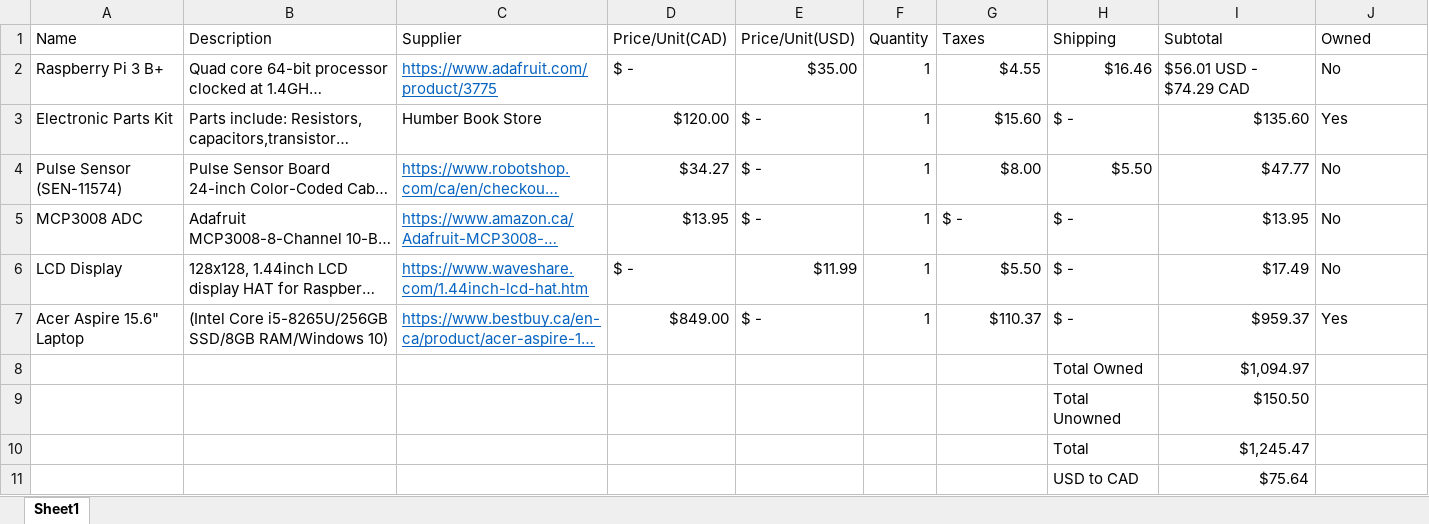
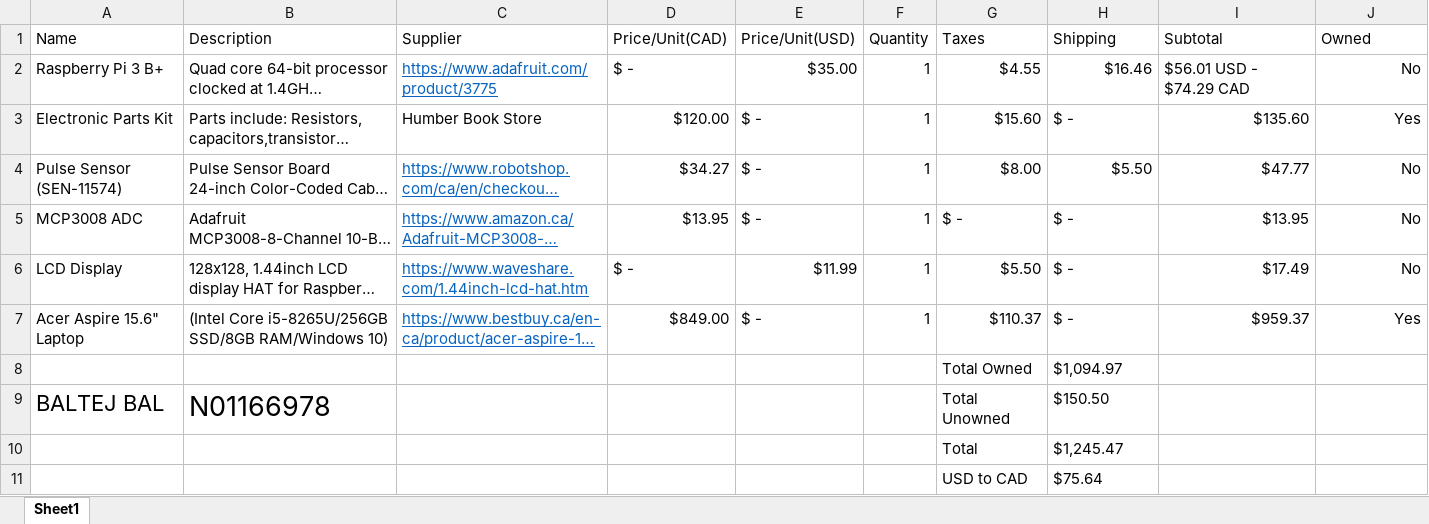
Before and after one commit to baltejbal/SWATCH, an Excel workbook: budget.xlsx, sheet Sheet1, drawn as a sheet; long unchanged cells end in …; values as stored, in another font and other column widths than the file's, no borders; table styles not drawn; removed rows and columns are numbered as before the commit, all else as after; the diff names each change by its address in the sheet, - before the commit and + after, or states it on an @@ line.

Commit message:
Update budget.xlsx

```diff
--- a/budget.xlsx (sheet Sheet1)
+++ b/budget.xlsx (sheet Sheet1)
-J2:J7 alignment: left
+J2:J7 alignment: right
-row 8:  |  |  |  |  |  |  | Total Owned | $1,094.97
-row 9:  |  |  |  |  |  |  | Total Unowned | $150.50
-row 10:  |  |  |  |  |  |  | Total | $1,245.47
-row 11:  |  |  |  |  |  |  | USD to CAD | $75.64
+row 8:  |  |  |  |  |  | Total Owned | $1,094.97
+row 9: BALTEJ BAL | N01166978 |  |  |  |  | Total Unowned | $150.50
+row 10:  |  |  |  |  |  | Total | $1,245.47
+row 11:  |  |  |  |  |  | USD to CAD | $75.64
```
